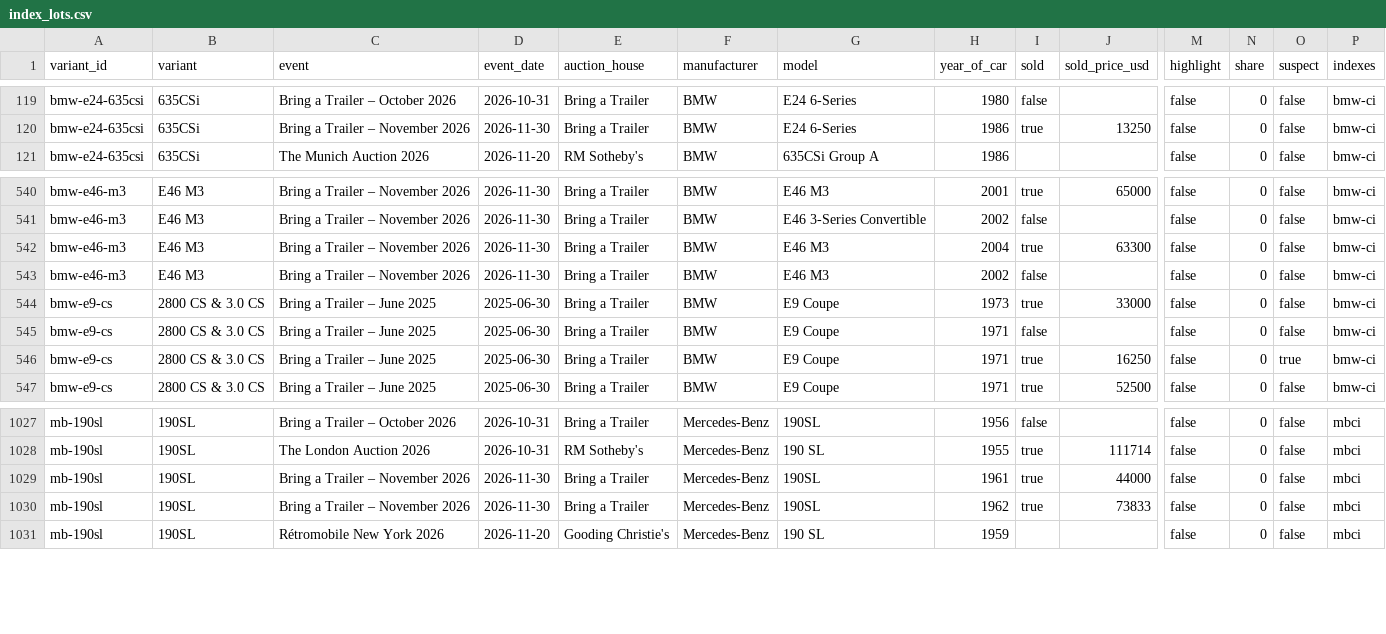
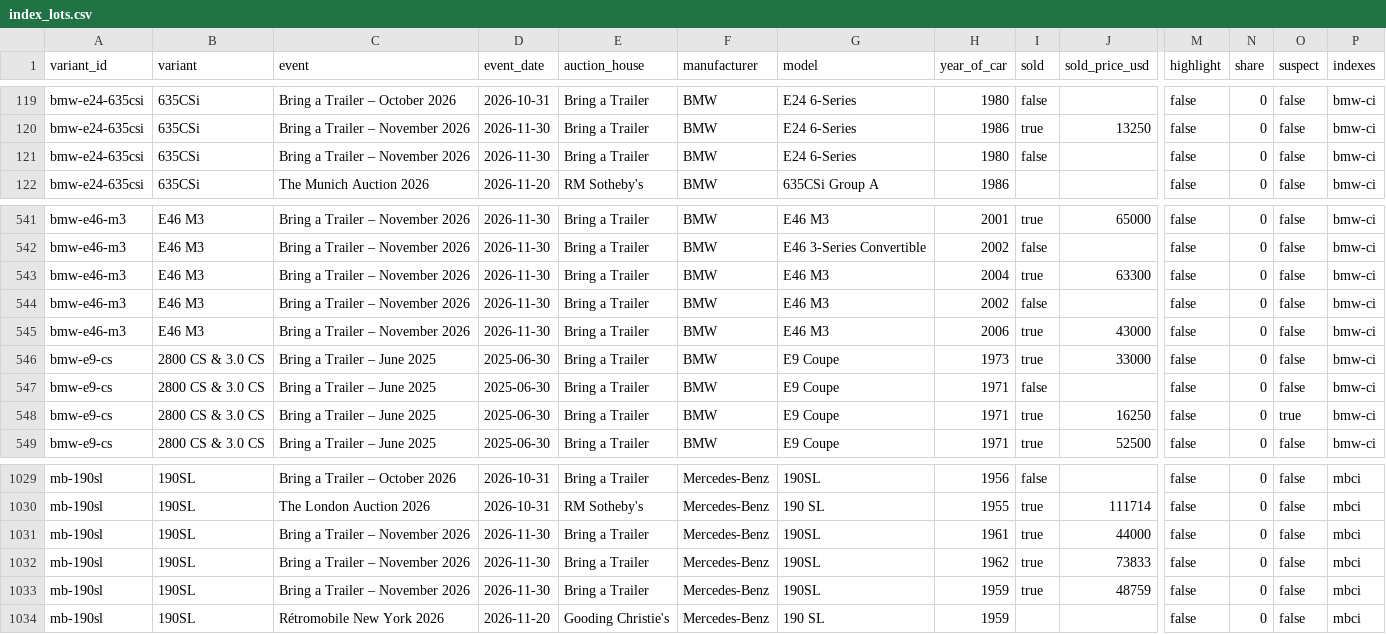
Before and after one commit to matte36s50/market-interest-score-app, a CSV file: data/index_lots.csv, drawn as a sheet; only a part is shown, gaps mark what is left out; rows hold the shown columns only; the diff names each change by its address in the sheet, - before the commit and + after, or states it on an @@ line.

```diff
--- a/data/index_lots.csv
+++ b/data/index_lots.csv
+row 121: bmw-e24-635csi | 635CSi | Bring a Trailer – November 2026 | 2026-11-30 | Bring a Trailer | BMW | E24 6-Series | 1980 | false |  | false | 0 | false | bmw-ci
+row 545: bmw-e46-m3 | E46 M3 | Bring a Trailer – November 2026 | 2026-11-30 | Bring a Trailer | BMW | E46 M3 | 2006 | true | 43000 | false | 0 | false | bmw-ci
+row 1033: mb-190sl | 190SL | Bring a Trailer – November 2026 | 2026-11-30 | Bring a Trailer | Mercedes-Benz | 190SL | 1959 | true | 48759 | false | 0 | false | mbci
```
